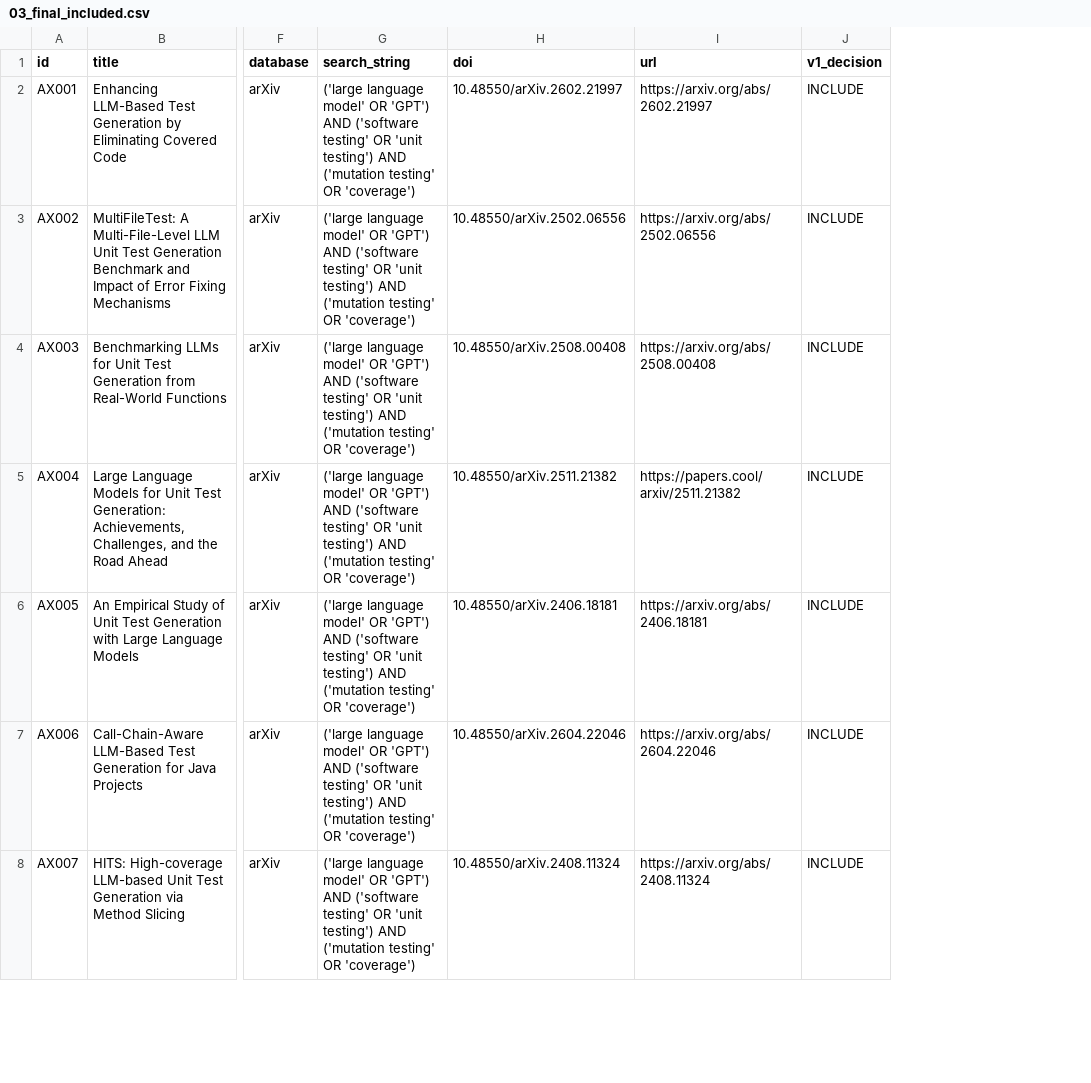
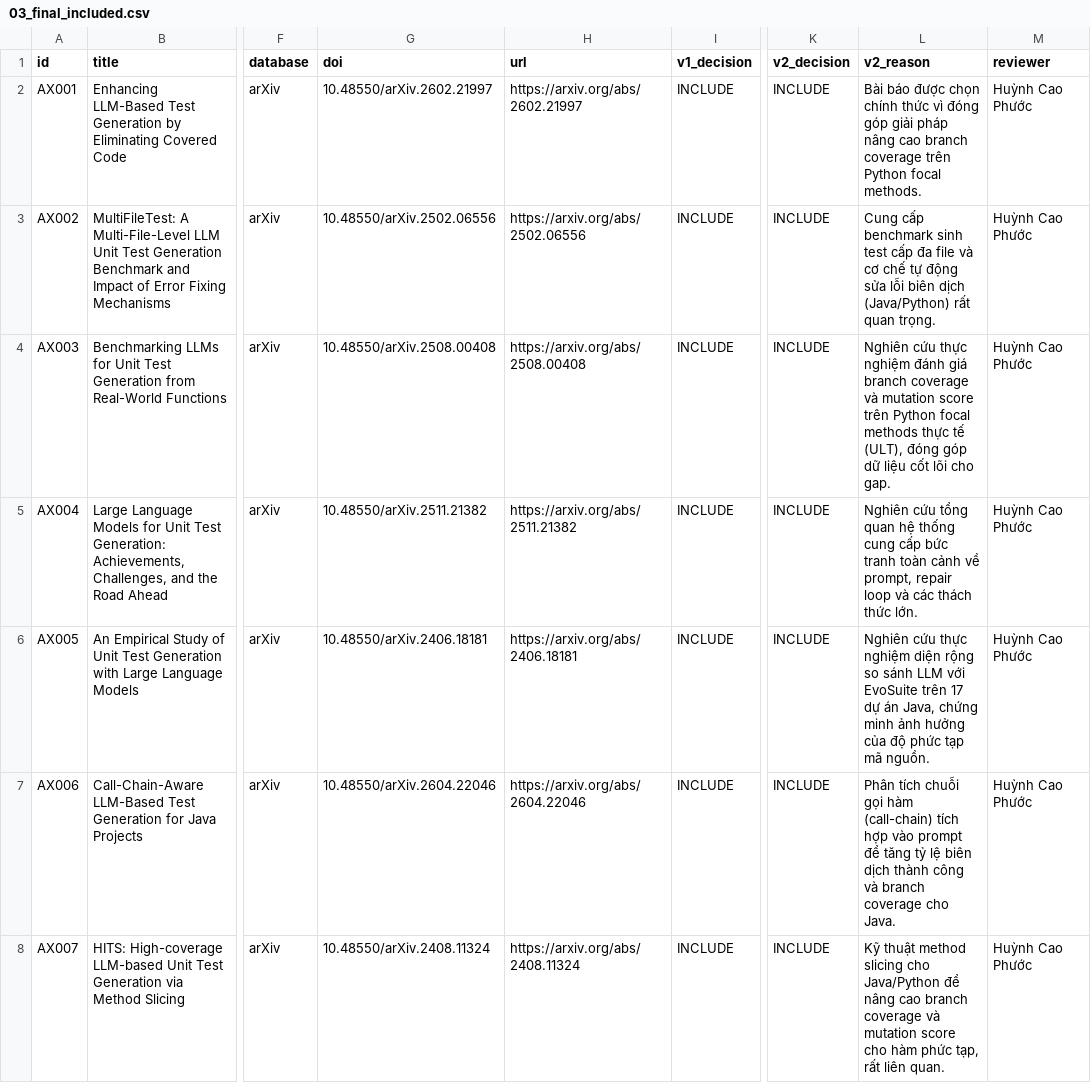
Before and after one commit to Khenggg/SE1944_LLM_Unit_Test_Generation, a CSV file: Phuoc/SLR/03_final_included.csv, drawn as a sheet; only a part is shown, gaps mark what is left out; removed rows and columns are numbered as before the commit, all else as after; the diff covers the shown part only; the diff names each change by its address in the sheet, - before the commit and + after, or states it on an @@ line.

Commit message:
Update 03_final_included.csv

```diff
--- a/Phuoc/SLR/03_final_included.csv
+++ b/Phuoc/SLR/03_final_included.csv
-column G (search_string), rows 2-8: all ('large language model' OR 'GPT') AND ('software testing' OR 'unit testing') AND ('mutation testing' OR 'coverage')
+column K (v2_decision), rows 2-8: all INCLUDE
+column L (v2_reason), rows 2-8: Bài báo được chọn chính thức vì đóng góp giải pháp nâng cao branch coverage trên Python focal methods. | Cung cấp benchmark sinh test cấp đa file và cơ chế tự động sửa lỗi biên dịch (Java/Python) rất quan trọng. | Nghiên cứu thực nghiệm đánh giá branch coverage và mutation score trên Python focal methods thực tế (ULT), đóng góp dữ liệu cốt lõi cho gap. | Nghiên cứu tổng quan hệ thống cung cấp bức tranh toàn cảnh về prompt, repair loop và các thách thức lớn. | Nghiên cứu thực nghiệm diện rộng so sánh LLM với EvoSuite trên 17 dự án Java, chứng minh ảnh hưởng của độ phức tạp mã nguồn. | Phân tích chuỗi gọi hàm (call-chain) tích hợp vào prompt để tăng tỷ lệ biên dịch thành công và branch coverage cho Java. | Kỹ thuật method slicing cho Java/Python để nâng cao branch coverage và mutation score cho hàm phức tạp, rất liên quan.
+column M (reviewer), rows 2-8: all Huỳnh Cao Phước
-H5 (url): https://papers.cool/arxiv/2511.21382
+H5 (url): https://arxiv.org/abs/2511.21382
```
Also changed, not shown: 1 removed row elsewhere in this file.
